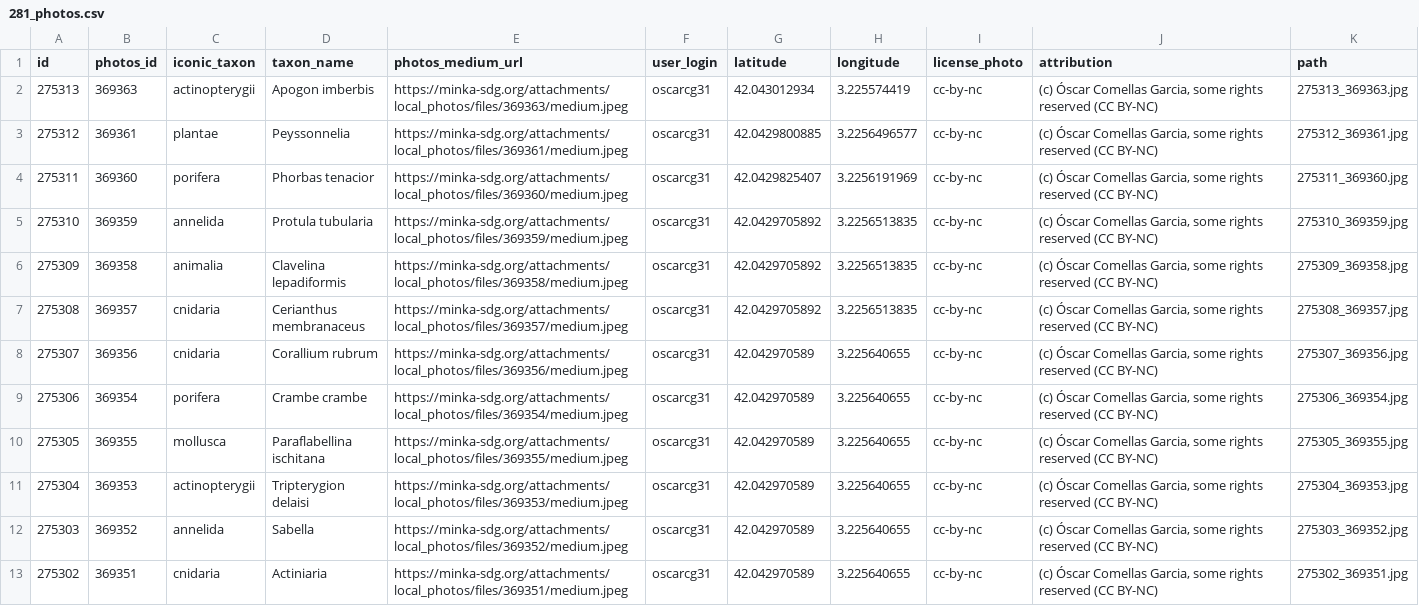
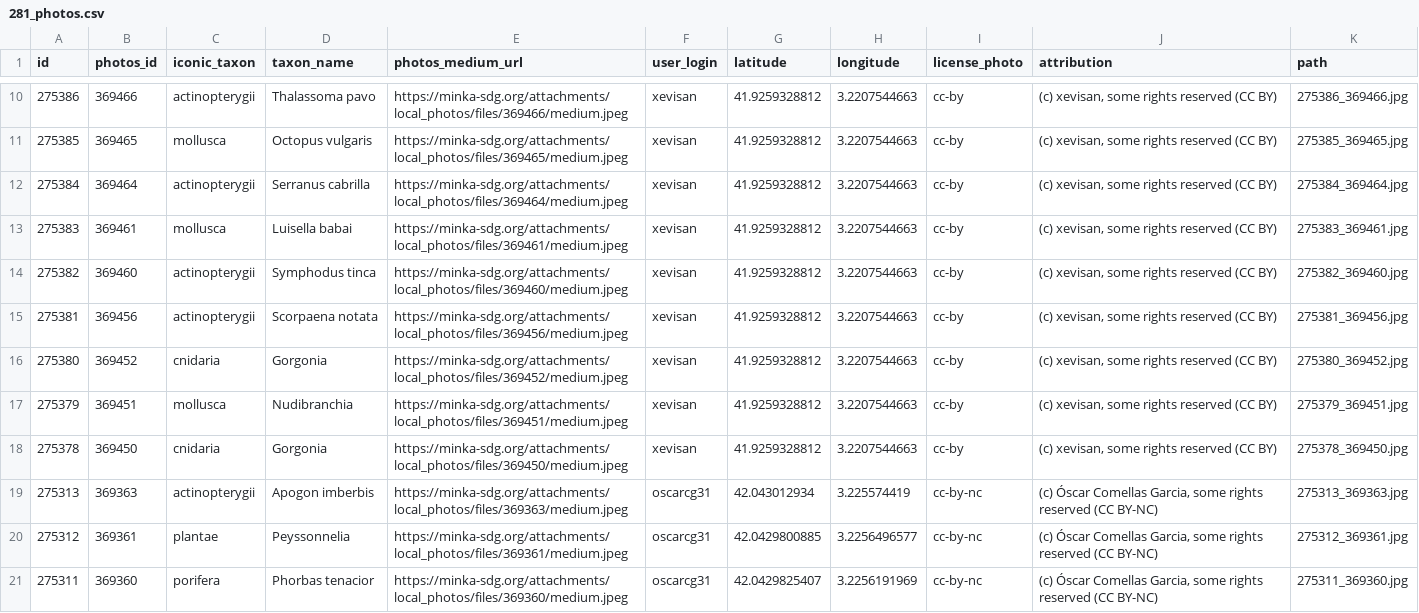
Before and after one commit to pynomaly/datawrapper_update, a CSV file: data/281_photos.csv, drawn as a sheet; only a part is shown, gaps mark what is left out; the shorter side is filled out with more unchanged rows; the diff covers the shown part only; the diff names each change by its address in the sheet, - before the commit and + after, or states it on an @@ line.

```diff
--- a/data/281_photos.csv
+++ b/data/281_photos.csv
+row 10: 275386 | 369466 | actinopterygii | Thalassoma pavo | https://minka-sdg.org/attachments/local_photos/files/369466/medium.jpeg | xevisan | 41.9259328812 | 3.2207544663 | cc-by | (c) xevisan, some rights reserved (CC BY) | 275386_369466.jpg
+row 11: 275385 | 369465 | mollusca | Octopus vulgaris | https://minka-sdg.org/attachments/local_photos/files/369465/medium.jpeg | xevisan | 41.9259328812 | 3.2207544663 | cc-by | (c) xevisan, some rights reserved (CC BY) | 275385_369465.jpg
+row 12: 275384 | 369464 | actinopterygii | Serranus cabrilla | https://minka-sdg.org/attachments/local_photos/files/369464/medium.jpeg | xevisan | 41.9259328812 | 3.2207544663 | cc-by | (c) xevisan, some rights reserved (CC BY) | 275384_369464.jpg
+row 13: 275383 | 369461 | mollusca | Luisella babai | https://minka-sdg.org/attachments/local_photos/files/369461/medium.jpeg | xevisan | 41.9259328812 | 3.2207544663 | cc-by | (c) xevisan, some rights reserved (CC BY) | 275383_369461.jpg
+row 14: 275382 | 369460 | actinopterygii | Symphodus tinca | https://minka-sdg.org/attachments/local_photos/files/369460/medium.jpeg | xevisan | 41.9259328812 | 3.2207544663 | cc-by | (c) xevisan, some rights reserved (CC BY) | 275382_369460.jpg
+row 15: 275381 | 369456 | actinopterygii | Scorpaena notata | https://minka-sdg.org/attachments/local_photos/files/369456/medium.jpeg | xevisan | 41.9259328812 | 3.2207544663 | cc-by | (c) xevisan, some rights reserved (CC BY) | 275381_369456.jpg
+row 16: 275380 | 369452 | cnidaria | Gorgonia | https://minka-sdg.org/attachments/local_photos/files/369452/medium.jpeg | xevisan | 41.9259328812 | 3.2207544663 | cc-by | (c) xevisan, some rights reserved (CC BY) | 275380_369452.jpg
+row 17: 275379 | 369451 | mollusca | Nudibranchia | https://minka-sdg.org/attachments/local_photos/files/369451/medium.jpeg | xevisan | 41.9259328812 | 3.2207544663 | cc-by | (c) xevisan, some rights reserved (CC BY) | 275379_369451.jpg
+row 18: 275378 | 369450 | cnidaria | Gorgonia | https://minka-sdg.org/attachments/local_photos/files/369450/medium.jpeg | xevisan | 41.9259328812 | 3.2207544663 | cc-by | (c) xevisan, some rights reserved (CC BY) | 275378_369450.jpg
```
Also changed, not shown: 8 added rows elsewhere in this file, data/281_obs.csv, data/281_users.csv, 8 other files.
